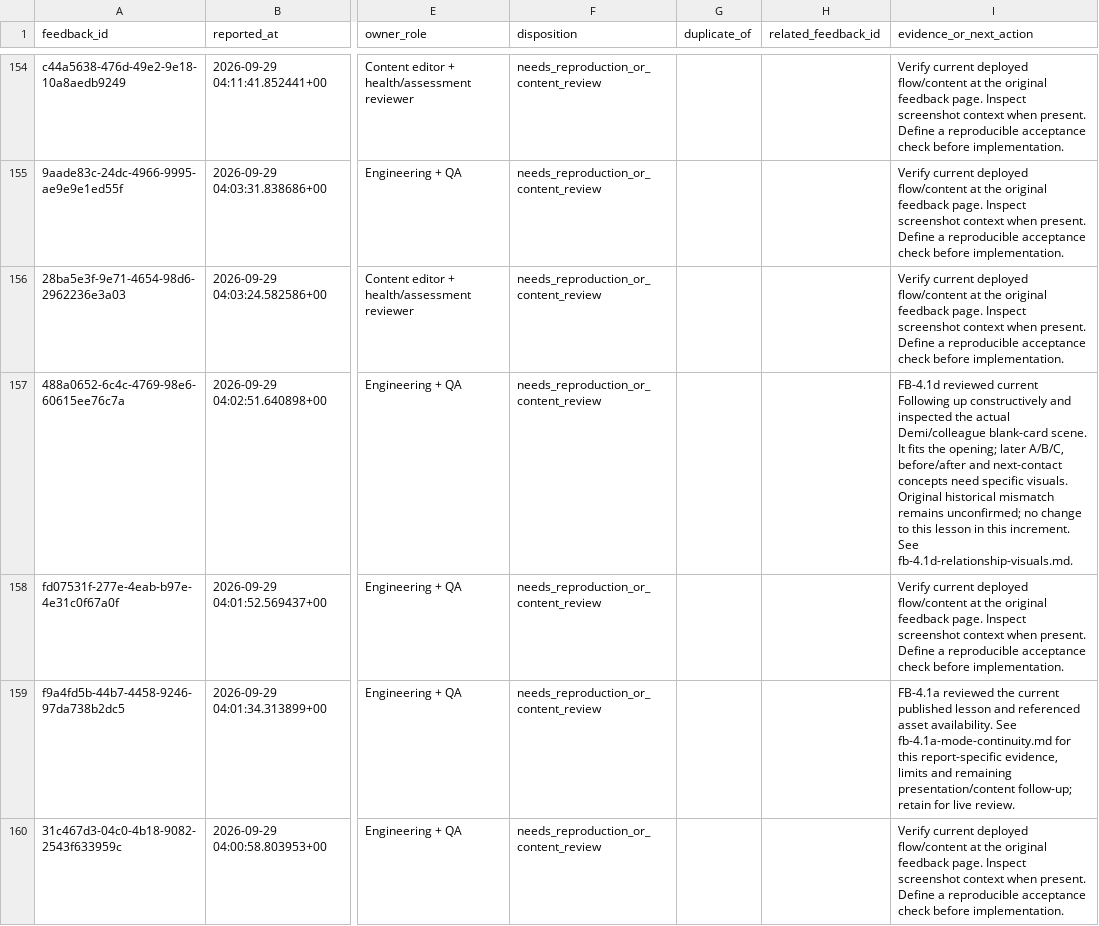
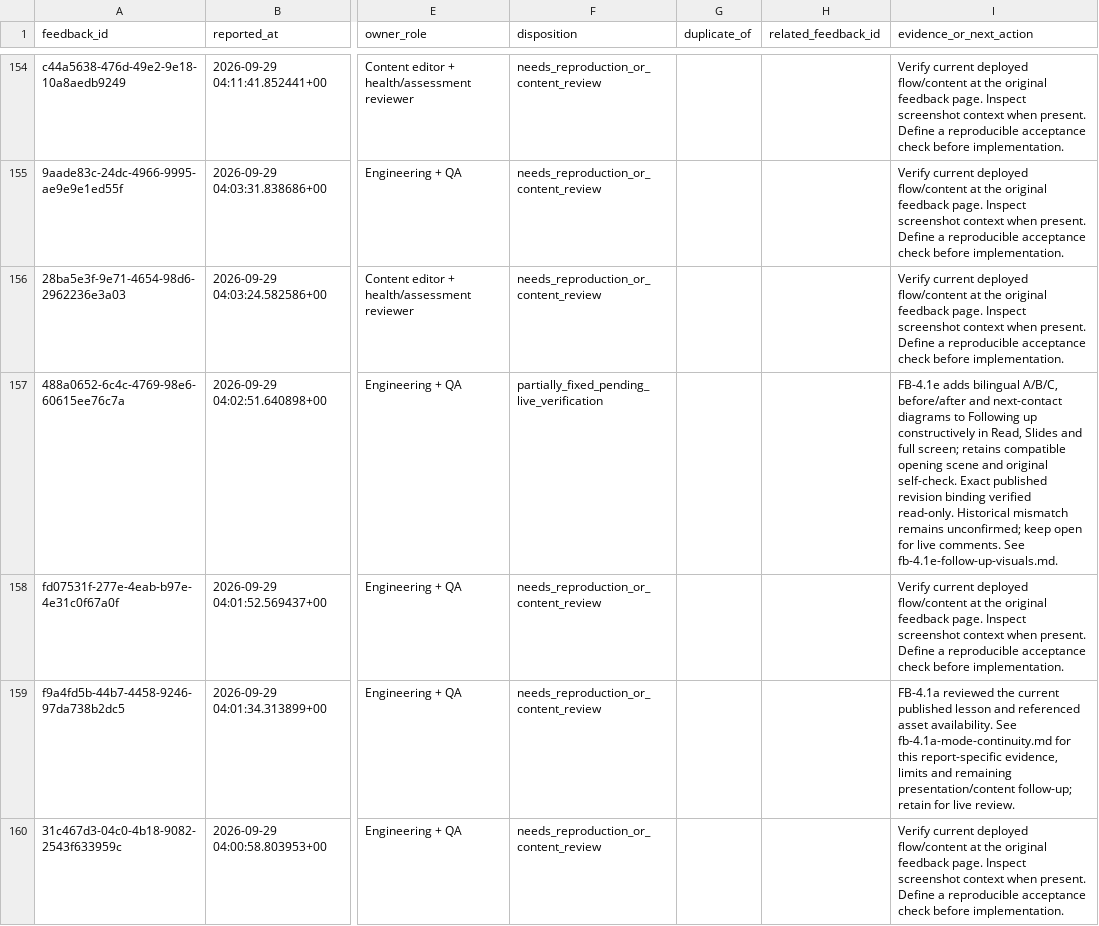
Before and after one commit to jongsky25/BHW-Connect-Phase-2, a CSV file: docs/feedback-remediation/triage-2026-10-23.csv, drawn as a sheet; only a part is shown, gaps mark what is left out; the diff names each change by its address in the sheet, - before the commit and + after, or states it on an @@ line.

Commit message:
FB-4.1e: Add bilingual follow-up learning visuals (#352)

```diff
--- a/docs/feedback-remediation/triage-2026-10-23.csv
+++ b/docs/feedback-remediation/triage-2026-10-23.csv
-F157 (disposition): needs_reproduction_or_content_review
+F157 (disposition): partially_fixed_pending_live_verification
-I157 (evidence_or_next_action): FB-4.1d reviewed current Following up constructively and inspected the actual Demi/colleague blank-card scene. It fits the opening; later A/B/C, before/after and next-contact concepts need specific visuals. Original historical mismatch remains unconfirmed; no change to this lesson in this increment. See fb-4.1d-relationship-visuals.md.
+I157 (evidence_or_next_action): FB-4.1e adds bilingual A/B/C, before/after and next-contact diagrams to Following up constructively in Read, Slides and full screen; retains compatible opening scene and original self-check. Exact published revision binding verified read-only. Historical mismatch remains unconfirmed; keep open for live comments. See fb-4.1e-follow-up-visuals.md.
```
Also changed, not shown: 10 other files.
